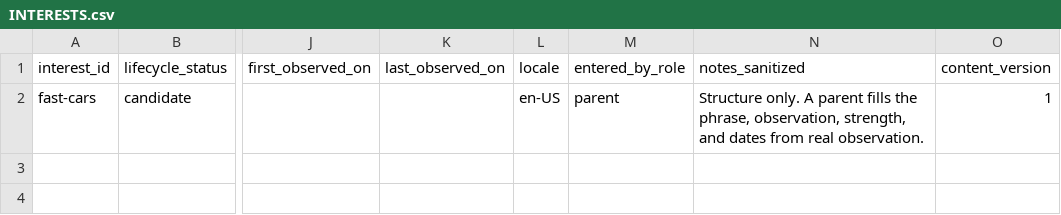
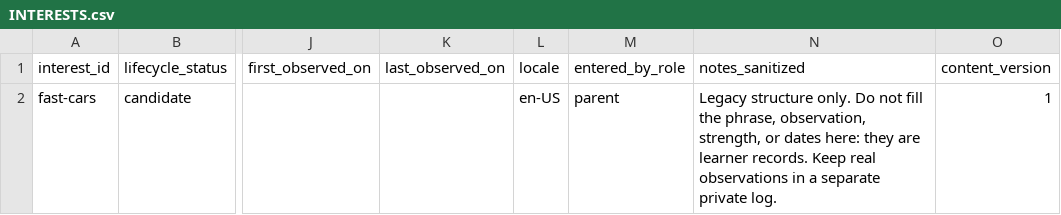
Before and after one commit to torenunez/lerni, a CSV file: curation/examples/chain-1-v1-draft/INTERESTS.csv, drawn as a sheet; only a part is shown, gaps mark what is left out; the diff names each change by its address in the sheet, - before the commit and + after, or states it on an @@ line.

```diff
--- a/curation/examples/chain-1-v1-draft/INTERESTS.csv
+++ b/curation/examples/chain-1-v1-draft/INTERESTS.csv
-N2 (notes_sanitized): Structure only. A parent fills the phrase, observation, strength, and dates from real observation.
+N2 (notes_sanitized): Legacy structure only. Do not fill the phrase, observation, strength, or dates here: they are learner records. Keep real observations in a separate private log.
```
Also changed, not shown: curation/templates/v1/EDUCATOR_TODO.csv, curation/templates/v1/README.csv, 34 other files.
